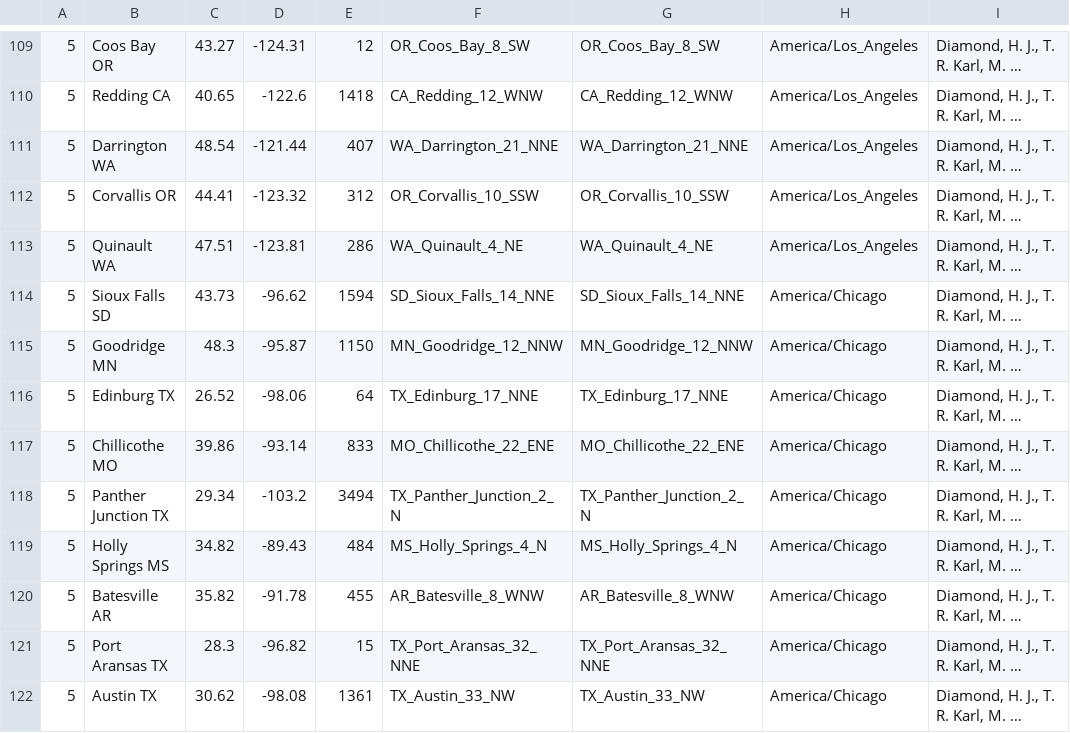
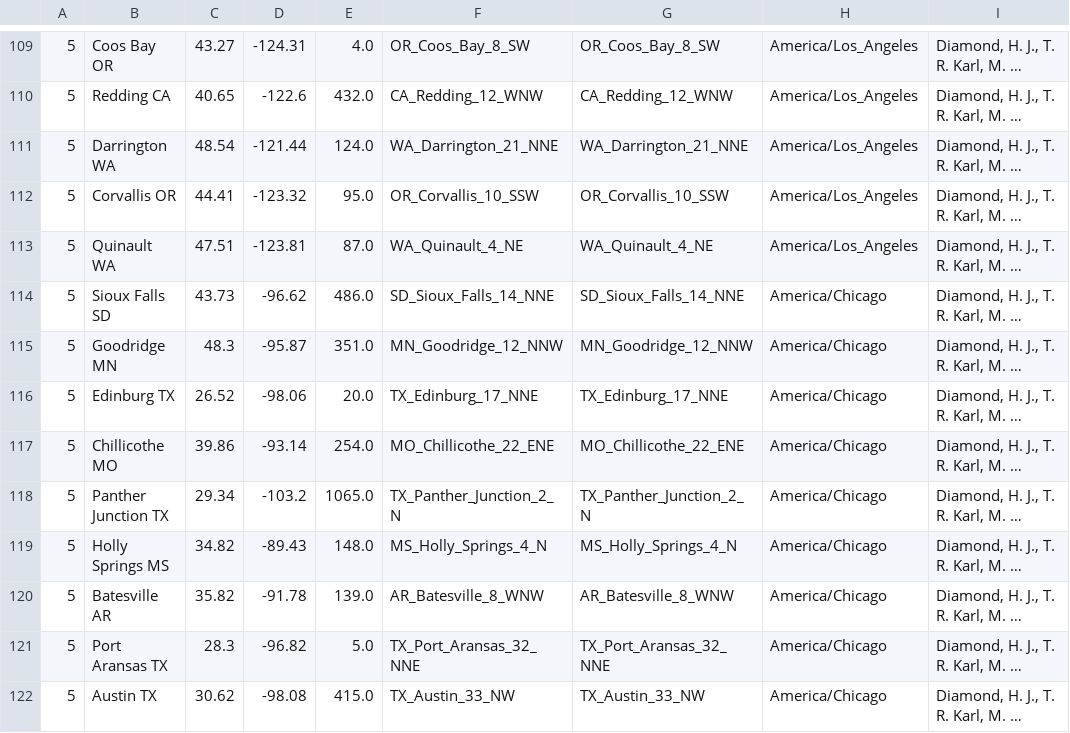
Before and after one commit to SolarArbiter/solarforecastarbiter-core, a CSV file: solarforecastarbiter/io/reference_observations/sfa_reference_sites.csv, drawn as a sheet; only a part is shown, gaps mark what is left out; long unchanged cells end in …; the diff covers the shown part only; the diff names each change by its address in the sheet, - before the commit and + after, or states it on an @@ line.

```diff
--- a/solarforecastarbiter/io/reference_observations/sfa_reference_sites.csv
+++ b/solarforecastarbiter/io/reference_observations/sfa_reference_sites.csv
-E109: 12
+E109: 4.0
-E110: 1418
+E110: 432.0
-E111: 407
+E111: 124.0
-E112: 312
+E112: 95.0
-E113: 286
+E113: 87.0
-E114: 1594
+E114: 486.0
-E115: 1150
+E115: 351.0
-E116: 64
+E116: 20.0
-E117: 833
+E117: 254.0
-E118: 3494
+E118: 1065.0
-E119: 484
+E119: 148.0
-E120: 455
+E120: 139.0
-E121: 15
+E121: 5.0
-E122: 1361
+E122: 415.0
```
Also changed, not shown: 114 edited cells elsewhere in this file, 1 other file.
